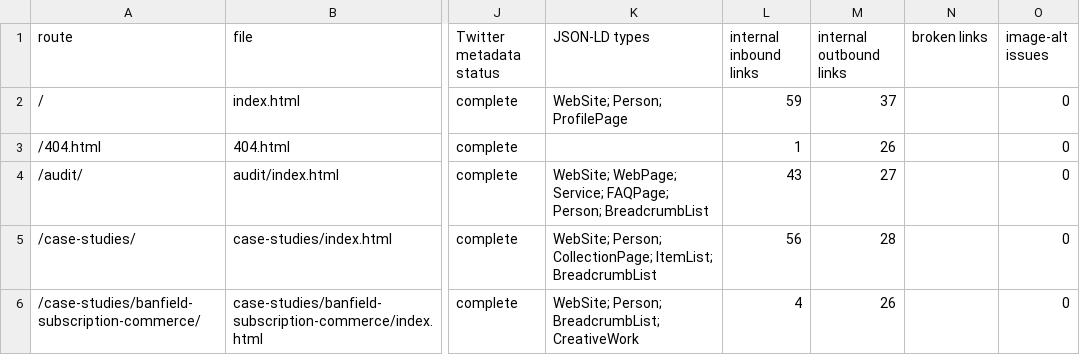
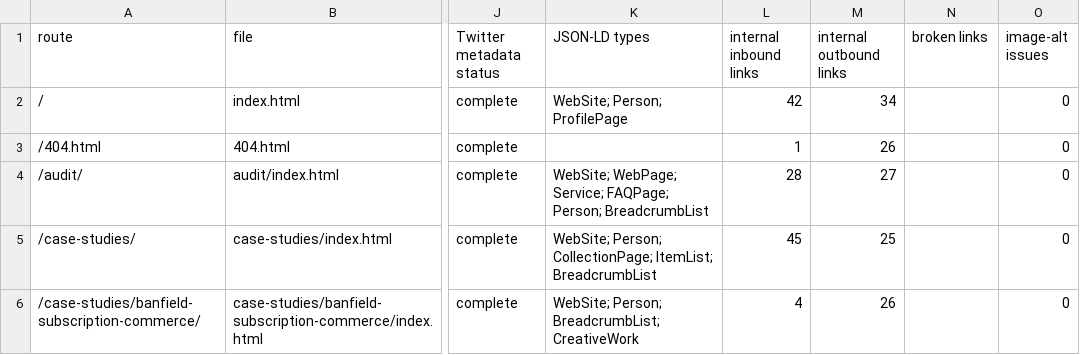
Before and after one commit to productwizard-alt/sudeep-arya-career-site, a CSV file: reports/seo-aeo-geo-v1/page-inventory.csv, drawn as a sheet; only a part is shown, gaps mark what is left out; the diff covers the shown part only; the diff names each change by its address in the sheet, - before the commit and + after, or states it on an @@ line.

```diff
--- a/reports/seo-aeo-geo-v1/page-inventory.csv
+++ b/reports/seo-aeo-geo-v1/page-inventory.csv
-L2 (internal inbound links): 59
+L2 (internal inbound links): 42
-M2 (internal outbound links): 37
+M2 (internal outbound links): 34
-L4 (internal inbound links): 43
+L4 (internal inbound links): 28
-L5 (internal inbound links): 56
+L5 (internal inbound links): 45
-M5 (internal outbound links): 28
+M5 (internal outbound links): 25
```
Also changed, not shown: 5 removed rows and 5 edited cells elsewhere in this file, 38 other files.
